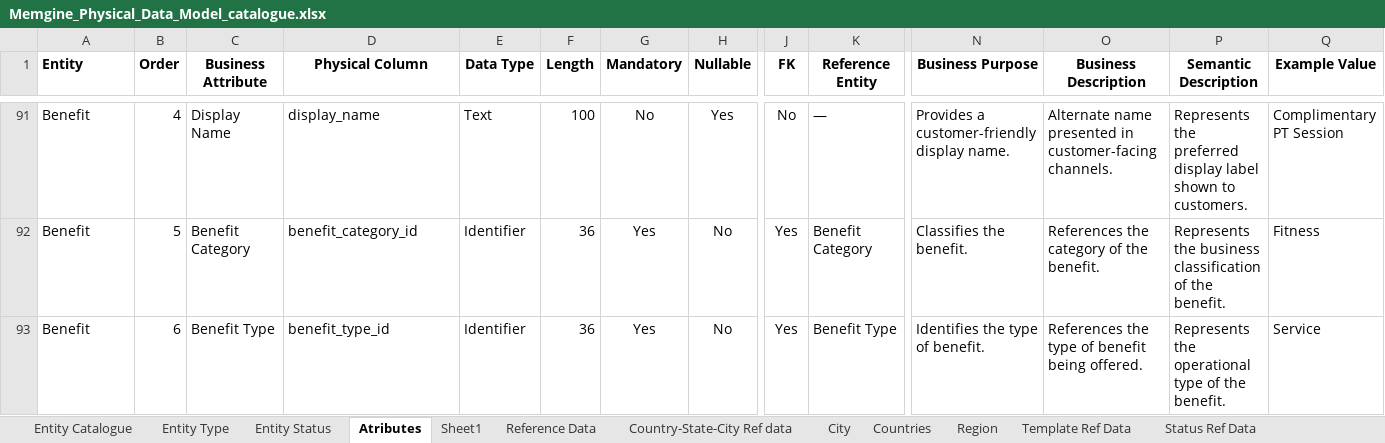
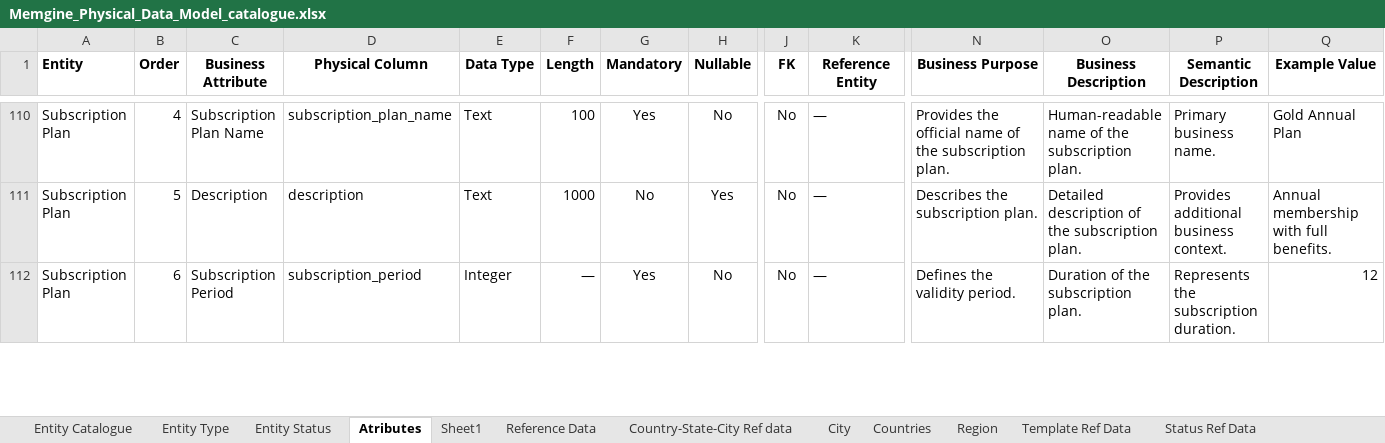
Before and after one commit to mynikatech/memgine, an Excel workbook: docs/domain/Memgine_Physical_Data_Model_catalogue.xlsx, sheet Atributes, drawn as a sheet; only a part is shown, gaps mark what is left out; values as stored, in another font and other column widths than the file's, no borders; addresses are those after the commit; the diff covers the shown part only; the diff names each change by its address in the sheet, - before the commit and + after, or states it on an @@ line.

Commit message:
membership product save edit and view changes

```diff
--- a/docs/domain/Memgine_Physical_Data_Model_catalogue.xlsx (sheet Atributes)
+++ b/docs/domain/Memgine_Physical_Data_Model_catalogue.xlsx (sheet Atributes)
-A110:A112 (Entity): Benefit
+A110:A112 (Entity): Subscription Plan
-C110 (Business Attribute): Display Name
+C110 (Business Attribute): Subscription Plan Name
-D110 (Physical Column): display_name
+D110 (Physical Column): subscription_plan_name
-G110 (Mandatory): No
+G110 (Mandatory): Yes
-H110 (Nullable): Yes
+H110 (Nullable): No
-N110 (Business Purpose): Provides a customer-friendly display name.
+N110 (Business Purpose): Provides the official name of the subscription plan.
-O110 (Business Description): Alternate name presented in customer-facing channels.
+O110 (Business Description): Human-readable name of the subscription plan.
-P110 (Semantic Description): Represents the preferred display label shown to customers.
+P110 (Semantic Description): Primary business name.
-Q110 (Example Value): Complimentary PT Session
+Q110 (Example Value): Gold Annual Plan
-C111 (Business Attribute): Benefit Category
+C111 (Business Attribute): Description
-D111 (Physical Column): benefit_category_id
+D111 (Physical Column): description
-E111 (Data Type): Identifier
+E111 (Data Type): Text
-F111 (Length): 36
+F111 (Length): 1000
-G111 (Mandatory): Yes
+G111 (Mandatory): No
-H111 (Nullable): No
+H111 (Nullable): Yes
-J111:J112 (FK): Yes
+J111:J112 (FK): No
-K111 (Reference Entity): Benefit Category
+K111 (Reference Entity): —
-N111 (Business Purpose): Classifies the benefit.
+N111 (Business Purpose): Describes the subscription plan.
-O111 (Business Description): References the category of the benefit.
+O111 (Business Description): Detailed description of the subscription plan.
-P111 (Semantic Description): Represents the business classification of the benefit.
+P111 (Semantic Description): Provides additional business context.
-Q111 (Example Value): Fitness
+Q111 (Example Value): Annual membership with full benefits.
-C112 (Business Attribute): Benefit Type
+C112 (Business Attribute): Subscription Period
-D112 (Physical Column): benefit_type_id
+D112 (Physical Column): subscription_period
-E112 (Data Type): Identifier
+E112 (Data Type): Integer
-F112 (Length): 36
+F112 (Length): —
-K112 (Reference Entity): Benefit Type
+K112 (Reference Entity): —
-N112 (Business Purpose): Identifies the type of benefit.
+N112 (Business Purpose): Defines the validity period.
-O112 (Business Description): References the type of benefit being offered.
+O112 (Business Description): Duration of the subscription plan.
-P112 (Semantic Description): Represents the operational type of the benefit.
+P112 (Semantic Description): Represents the subscription duration.
-Q112 (Example Value): Service
+Q112 (Example Value): 12
```
Also changed, not shown: 1 hidden or unhidden row, 196 edited cells and cell formats elsewhere in this sheet, 2 other files.
